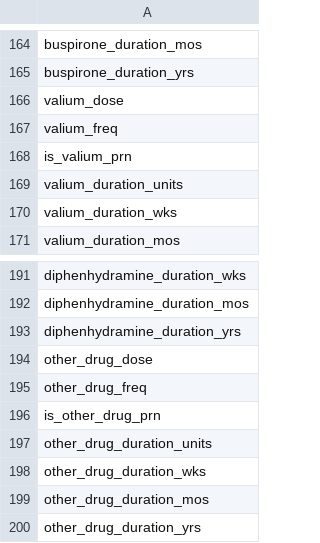
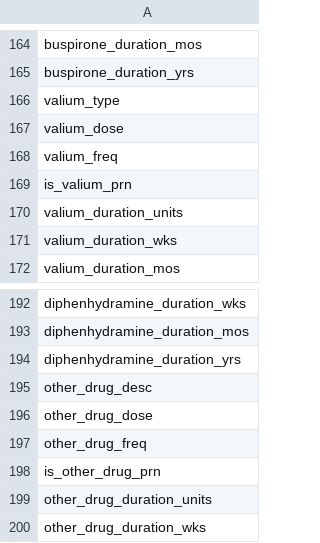
Before and after one commit to iandinwoodie/pdbs-study-3, a CSV file: references/columns-for-tidying.csv, drawn as a sheet; only a part is shown, gaps mark what is left out; the shorter side is filled out with more unchanged rows.

Commit message:
Added manually cleaned data.
Updated relevant reference files as well.

```diff
--- a/references/columns-for-tidying.csv
+++ b/references/columns-for-tidying.csv
@@ -165,2 +165,3 @@ buspirone_duration_mos
 buspirone_duration_yrs
+valium_type
 valium_dose
@@ -193,2 +194,3 @@ diphenhydramine_duration_mos
 diphenhydramine_duration_yrs
+other_drug_desc
 other_drug_dose
```
Also changed, not shown: references/readable-column-names.csv, 2 other files.
